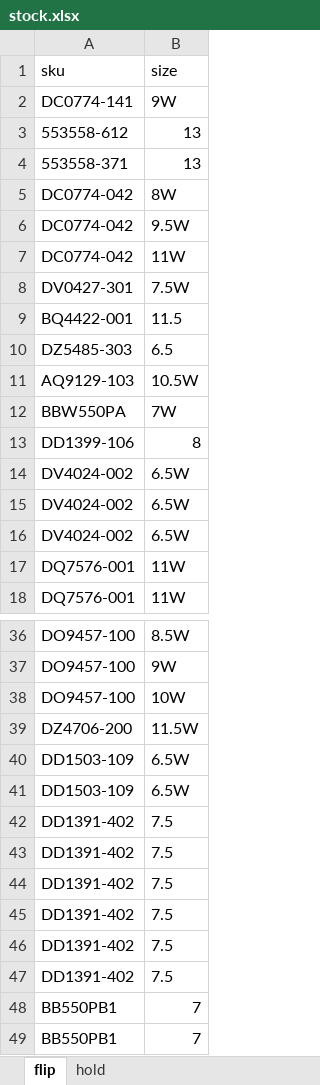
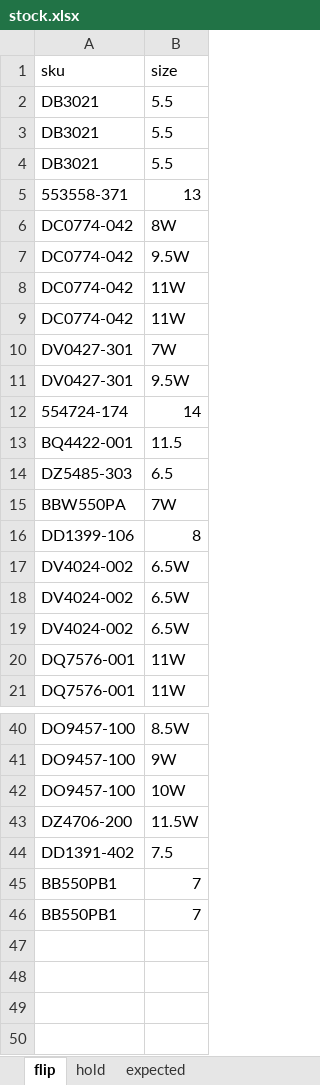
Before and after one commit to nudam00/SneakersPriceChecker, an Excel workbook: input/stock.xlsx, sheet flip, drawn as a sheet; only a part is shown, gaps mark what is left out; values as stored, in another font and other column widths than the file's, no borders; removed rows and columns are numbered as before the commit, all else as after; the diff covers the shown part only; the diff names each change by its address in the sheet, - before the commit and + after, or states it on an @@ line.

```diff
--- a/input/stock.xlsx (sheet flip)
+++ b/input/stock.xlsx (sheet flip)
+sheet tab: expected
-row 2: DC0774-141 | 9W
-row 3: 553558-612 | 13
+row 2: DB3021 | 5.5
+row 3: DB3021 | 5.5
+row 4: DB3021 | 5.5
+row 9: DC0774-042 | 11W
+row 10: DV0427-301 | 7W
-B11 (size): 7.5W
+B11 (size): 9.5W
+row 12: 554724-174 | 14
-row 11: AQ9129-103 | 10.5W
-row 40: DD1503-109 | 6.5W
-row 41: DD1503-109 | 6.5W
-row 42: DD1391-402 | 7.5
-row 43: DD1391-402 | 7.5
-row 44: DD1391-402 | 7.5
-row 45: DD1391-402 | 7.5
-row 46: DD1391-402 | 7.5
```
Also changed, not shown: 4 added rows, 3 removed rows and 1 edited cell elsewhere in this sheet, sheet hold, output/prices.xlsx, 2 other files.
